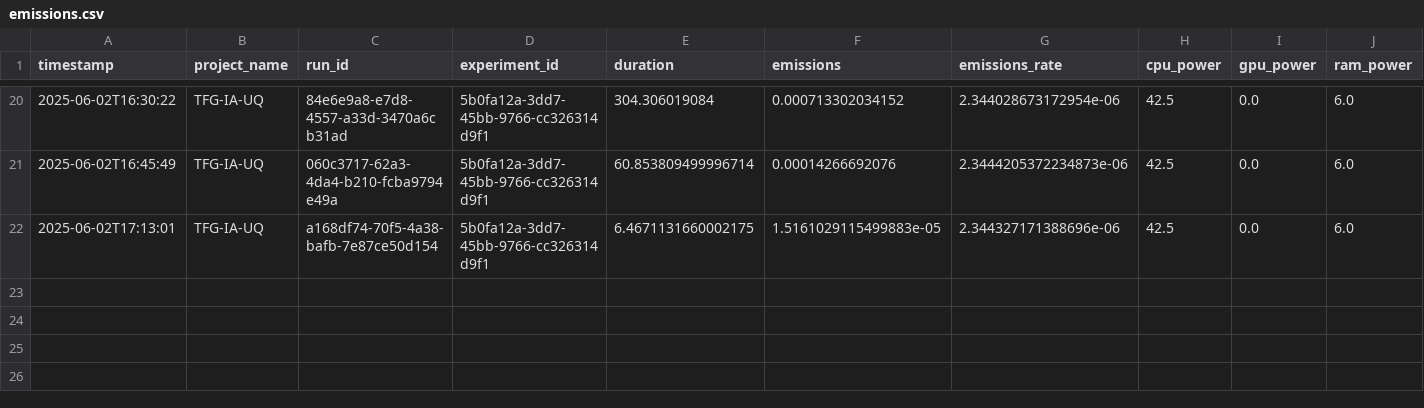
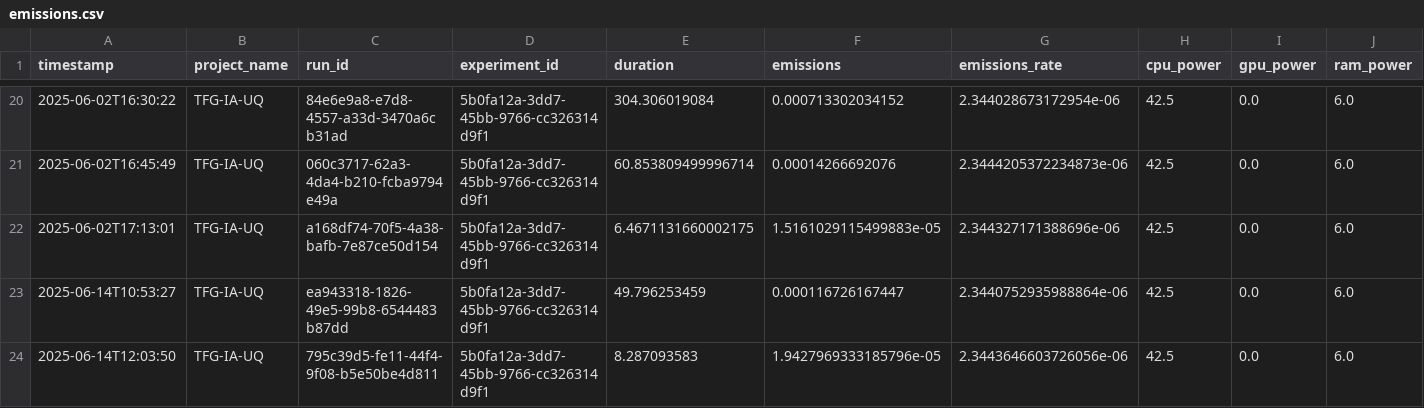
Before and after one commit to ppimas-uoc/TFG---Inteligencia-Artificial, a CSV file: carbon/emissions.csv, drawn as a sheet; only a part is shown, gaps mark what is left out; rows hold the shown columns only; the diff names each change by its address in the sheet, - before the commit and + after, or states it on an @@ line.

```diff
--- a/carbon/emissions.csv
+++ b/carbon/emissions.csv
+row 23: 2025-06-14T10:53:27 | TFG-IA-UQ | ea943318-1826-49e5-99b8-6544483b87dd | 5b0fa12a-3dd7-45bb-9766-cc326314d9f1 | 49.796253459 | 0.000116726167447 | 2.3440752935988864e-06 | 42.5 | 0.0 | 6.0
+row 24: 2025-06-14T12:03:50 | TFG-IA-UQ | 795c39d5-fe11-44f4-9f08-b5e50be4d811 | 5b0fa12a-3dd7-45bb-9766-cc326314d9f1 | 8.287093583 | 1.9427969333185796e-05 | 2.3443646603726056e-06 | 42.5 | 0.0 | 6.0
```
Also changed, not shown: 6 other files.
